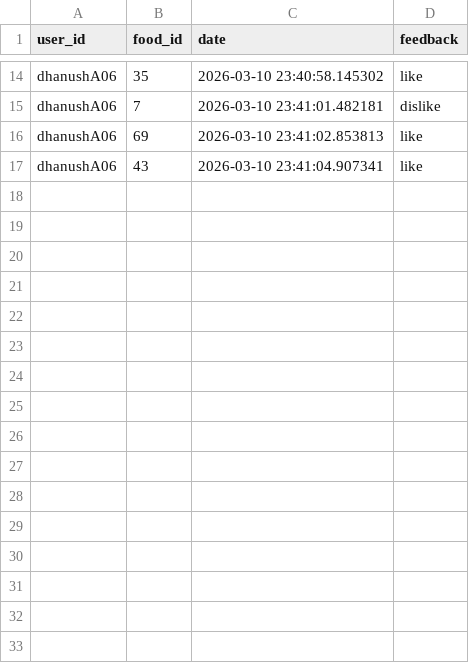
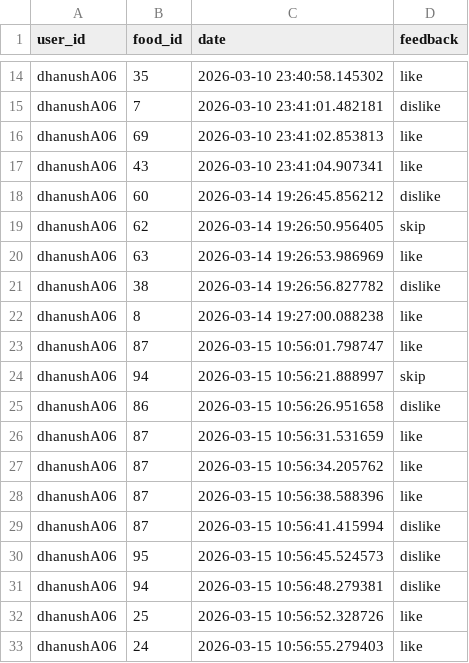
Before and after one commit to dhanushA6/Web-SmartPlate, a CSV file: backend/app/data/recommendation_history.csv, drawn as a sheet; only a part is shown, gaps mark what is left out; the diff names each change by its address in the sheet, - before the commit and + after, or states it on an @@ line.

```diff
--- a/backend/app/data/recommendation_history.csv
+++ b/backend/app/data/recommendation_history.csv
+row 18: dhanushA06 | 60 | 2026-03-14 19:26:45.856212 | dislike
+row 19: dhanushA06 | 62 | 2026-03-14 19:26:50.956405 | skip
+row 20: dhanushA06 | 63 | 2026-03-14 19:26:53.986969 | like
+row 21: dhanushA06 | 38 | 2026-03-14 19:26:56.827782 | dislike
+row 22: dhanushA06 | 8 | 2026-03-14 19:27:00.088238 | like
+row 23: dhanushA06 | 87 | 2026-03-15 10:56:01.798747 | like
+row 24: dhanushA06 | 94 | 2026-03-15 10:56:21.888997 | skip
+row 25: dhanushA06 | 86 | 2026-03-15 10:56:26.951658 | dislike
+row 26: dhanushA06 | 87 | 2026-03-15 10:56:31.531659 | like
+row 27: dhanushA06 | 87 | 2026-03-15 10:56:34.205762 | like
+row 28: dhanushA06 | 87 | 2026-03-15 10:56:38.588396 | like
+row 29: dhanushA06 | 87 | 2026-03-15 10:56:41.415994 | dislike
+row 30: dhanushA06 | 95 | 2026-03-15 10:56:45.524573 | dislike
+row 31: dhanushA06 | 94 | 2026-03-15 10:56:48.279381 | dislike
+row 32: dhanushA06 | 25 | 2026-03-15 10:56:52.328726 | like
+row 33: dhanushA06 | 24 | 2026-03-15 10:56:55.279403 | like
```
Also changed, not shown: 28 other files.
